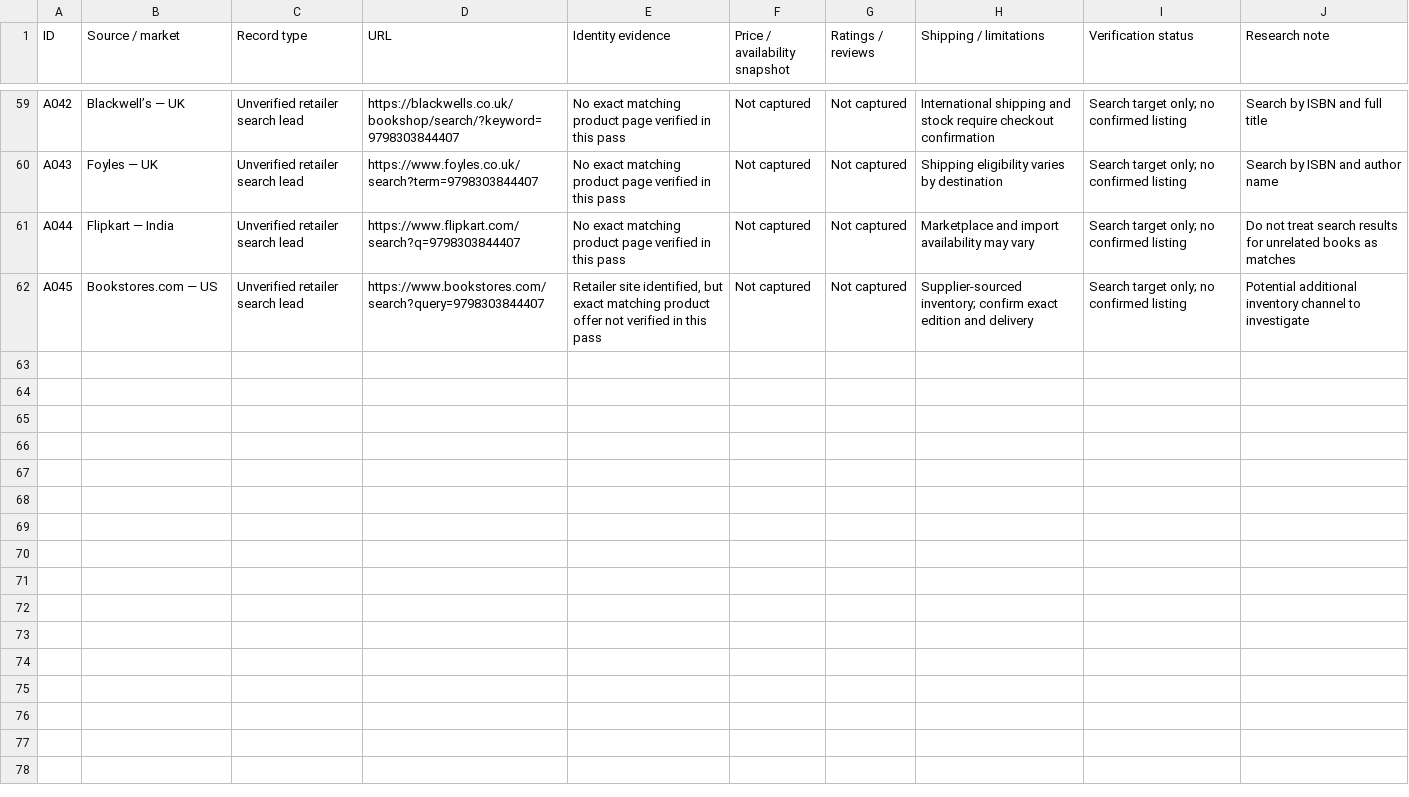
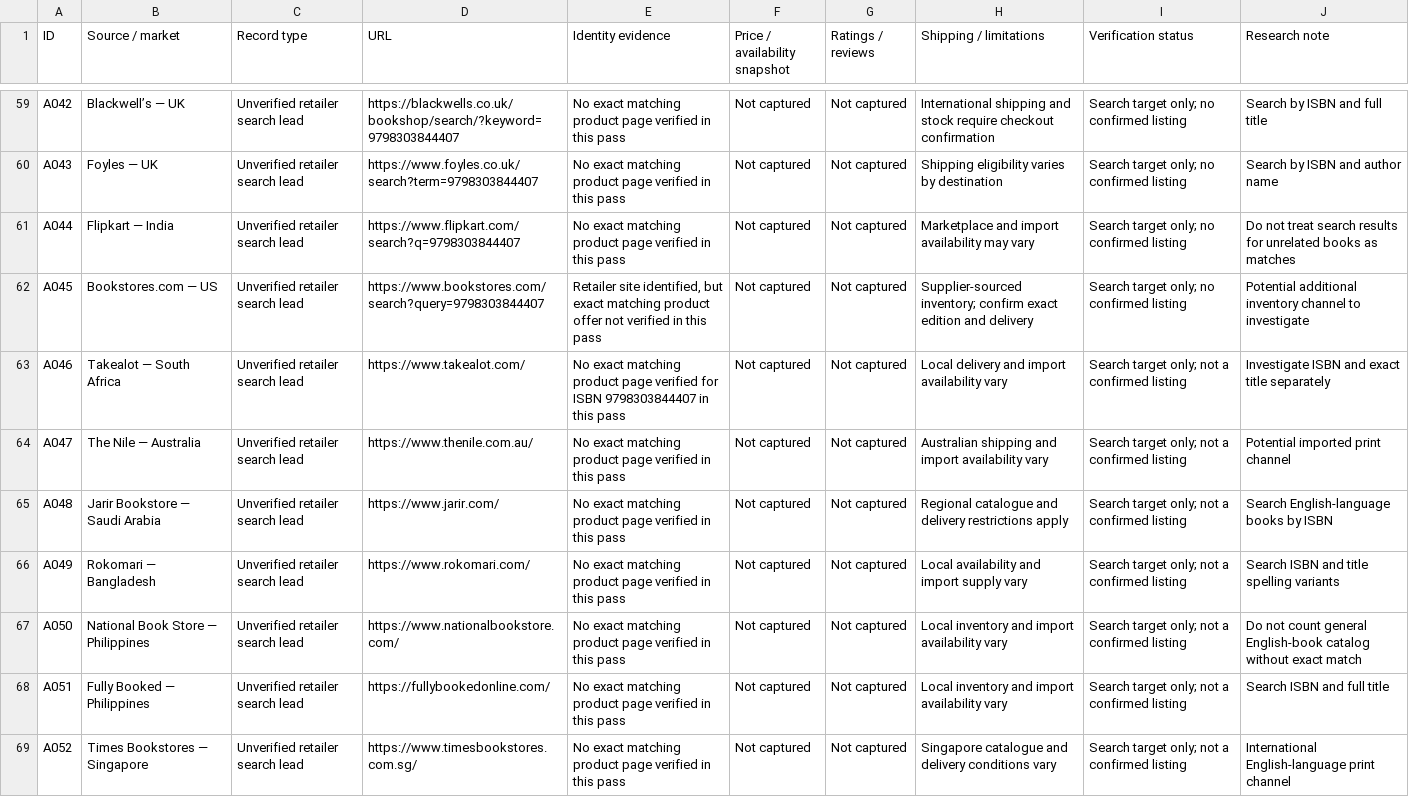
Before and after one commit to darenprince/darenprince-author, a CSV file: docs/research/game-on-source-update-2026-10-12.csv, drawn as a sheet; only a part is shown, gaps mark what is left out; the diff covers the shown part only.

Commit message:
Expand Game On retailer and wholesale distribution research leads

```diff
--- a/docs/research/game-on-source-update-2026-10-12.csv
+++ b/docs/research/game-on-source-update-2026-10-12.csv
@@ -62 +62,8 @@ A044,"Flipkart — India","Unverified retailer search lead","https://www.flipkar
 A045,"Bookstores.com — US","Unverified retailer search lead","https://www.bookstores.com/search?query=9798303844407","Retailer site identified, but exact matching product offer not verified in this pass","Not captured","Not captured","Supplier-sourced inventory; confirm exact edition and delivery","Search target only; no confirmed listing","Potential additional inventory channel to investigate"
+A046,"Takealot — South Africa","Unverified retailer search lead","https://www.takealot.com/","No exact matching product page verified for ISBN 9798303844407 in this pass","Not captured","Not captured","Local delivery and import availability vary","Search target only; not a confirmed listing","Investigate ISBN and exact title separately"
+A047,"The Nile — Australia","Unverified retailer search lead","https://www.thenile.com.au/","No exact matching product page verified in this pass","Not captured","Not captured","Australian shipping and import availability vary","Search target only; not a confirmed listing","Potential imported print channel"
+A048,"Jarir Bookstore — Saudi Arabia","Unverified retailer search lead","https://www.jarir.com/","No exact matching product page verified in this pass","Not captured","Not captured","Regional catalogue and delivery restrictions apply","Search target only; not a confirmed listing","Search English-language books by ISBN"
+A049,"Rokomari — Bangladesh","Unverified retailer search lead","https://www.rokomari.com/","No exact matching product page verified in this pass","Not captured","Not captured","Local availability and import supply vary","Search target only; not a confirmed listing","Search ISBN and title spelling variants"
+A050,"National Book Store — Philippines","Unverified retailer search lead","https://www.nationalbookstore.com/","No exact matching product page verified in this pass","Not captured","Not captured","Local inventory and import availability vary","Search target only; not a confirmed listing","Do not count general English-book catalog without exact match"
+A051,"Fully Booked — Philippines","Unverified retailer search lead","https://fullybookedonline.com/","No exact matching product page verified in this pass","Not captured","Not captured","Local inventory and import availability vary","Search target only; not a confirmed listing","Search ISBN and full title"
+A052,"Times Bookstores — Singapore","Unverified retailer search lead","https://www.timesbookstores.com.sg/","No exact matching product page verified in this pass","Not captured","Not captured","Singapore catalogue and delivery conditions vary","Search target only; not a confirmed listing","International English-language print channel"
```
Also changed, not shown: 6 added rows elsewhere in this file.
